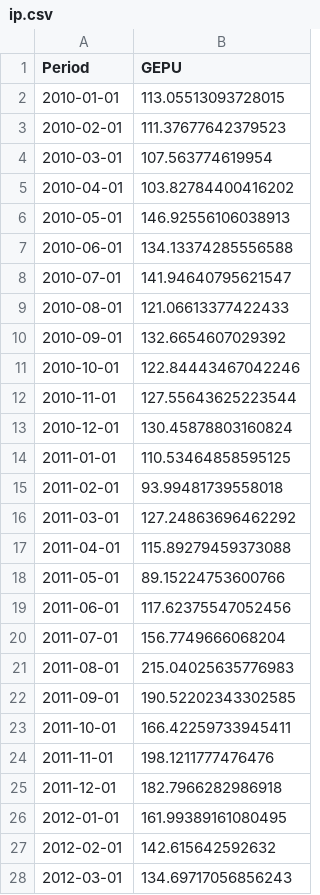
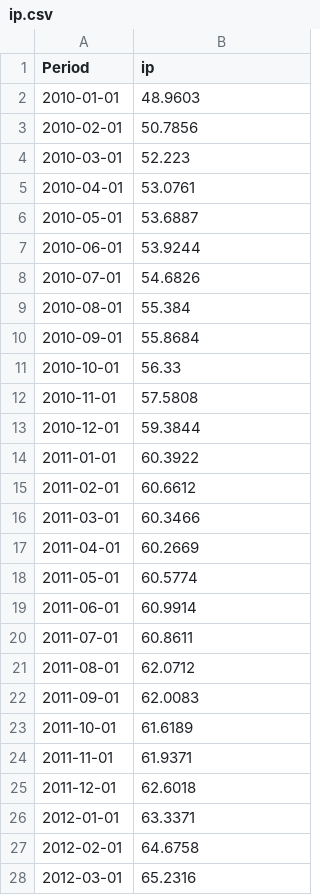
Before and after one commit to Sifan1997/Code_for_thesis, a CSV file: data/processed/ip.csv, drawn as a sheet; only a part is shown; the diff covers the shown part only.

```diff
--- a/data/processed/ip.csv
+++ b/data/processed/ip.csv
@@ -1,28 +1,28 @@
-Period,GEPU
-2010-01-01,113.05513093728015
-2010-02-01,111.37677642379523
-2010-03-01,107.563774619954
-2010-04-01,103.82784400416202
-2010-05-01,146.92556106038913
-2010-06-01,134.13374285556588
-2010-07-01,141.94640795621547
-2010-08-01,121.06613377422433
-2010-09-01,132.6654607029392
-2010-10-01,122.84443467042246
-2010-11-01,127.55643625223544
-2010-12-01,130.45878803160824
-2011-01-01,110.53464858595125
-2011-02-01,93.99481739558018
-2011-03-01,127.24863696462292
-2011-04-01,115.89279459373088
-2011-05-01,89.15224753600766
-2011-06-01,117.62375547052456
-2011-07-01,156.7749666068204
-2011-08-01,215.04025635776983
-2011-09-01,190.52202343302585
-2011-10-01,166.42259733945411
-2011-11-01,198.1211777476476
-2011-12-01,182.7966282986918
-2012-01-01,161.99389161080495
-2012-02-01,142.615642592632
-2012-03-01,134.69717056856243
+Period,ip
+2010-01-01,48.9603
+2010-02-01,50.7856
+2010-03-01,52.223
+2010-04-01,53.0761
+2010-05-01,53.6887
+2010-06-01,53.9244
+2010-07-01,54.6826
+2010-08-01,55.384
+2010-09-01,55.8684
+2010-10-01,56.33
+2010-11-01,57.5808
+2010-12-01,59.3844
+2011-01-01,60.3922
+2011-02-01,60.6612
+2011-03-01,60.3466
+2011-04-01,60.2669
+2011-05-01,60.5774
+2011-06-01,60.9914
+2011-07-01,60.8611
+2011-08-01,62.0712
+2011-09-01,62.0083
+2011-10-01,61.6189
+2011-11-01,61.9371
+2011-12-01,62.6018
+2012-01-01,63.3371
+2012-02-01,64.6758
+2012-03-01,65.2316
```
Also changed, not shown: 147 edited cells elsewhere in this file, data/processed/uncertainty_index.csv, 15 other files.
